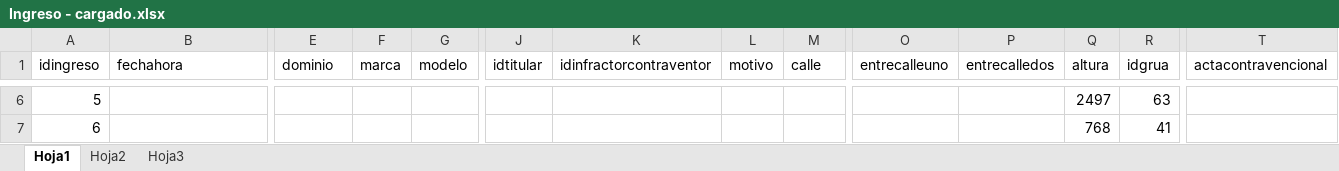
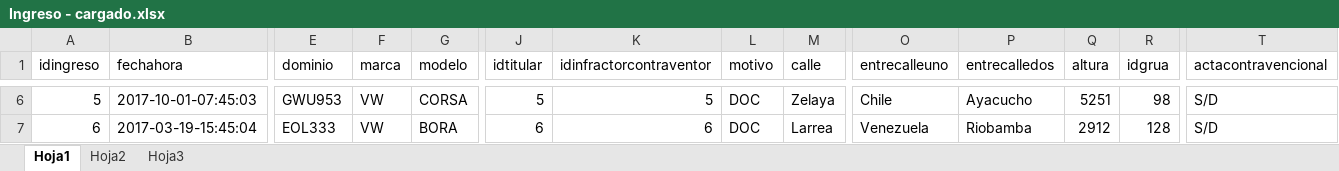
Before and after one commit to maxikidd/sugpaDoc, an Excel workbook: Excel/Carga DB Postgres/Ingreso - cargado.xlsx, sheet Hoja1, drawn as a sheet; only a part is shown, gaps mark what is left out; values as stored, in another font and other column widths than the file's, no borders; the diff covers the shown part only; the diff names each change by its address in the sheet, - before the commit and + after, or states it on an @@ line.

```diff
--- a/Excel/Carga DB Postgres/Ingreso - cargado.xlsx (sheet Hoja1)
+++ b/Excel/Carga DB Postgres/Ingreso - cargado.xlsx (sheet Hoja1)
-B6 (fechahora): (empty)
+B6 (fechahora): 2017-10-01-07:45:03
-E6 (dominio): (empty)
+E6 (dominio): GWU953
-F6:F7 (marca): (empty)
+F6:F7 (marca): VW
-G6 (modelo): (empty)
+G6 (modelo): CORSA
-J6 (idtitular): (empty)
+J6 (idtitular): 5
-K6 (idinfractorcontraventor): (empty)
+K6 (idinfractorcontraventor): 5
-L6:L7 (motivo): (empty)
+L6:L7 (motivo): DOC
-M6 (calle): (empty)
+M6 (calle): Zelaya
-O6 (entrecalleuno): (empty)
+O6 (entrecalleuno): Chile
-P6 (entrecalledos): (empty)
+P6 (entrecalledos): Ayacucho
-Q6 (altura): 2497
+Q6 (altura): 5251
-R6 (idgrua): 63
+R6 (idgrua): 98
-T6:T7 (actacontravencional): (empty)
+T6:T7 (actacontravencional): S/D
-B7 (fechahora): (empty)
+B7 (fechahora): 2017-03-19-15:45:04
-E7 (dominio): (empty)
+E7 (dominio): EOL333
-G7 (modelo): (empty)
+G7 (modelo): BORA
-J7 (idtitular): (empty)
+J7 (idtitular): 6
-K7 (idinfractorcontraventor): (empty)
+K7 (idinfractorcontraventor): 6
-M7 (calle): (empty)
+M7 (calle): Larrea
-O7 (entrecalleuno): (empty)
+O7 (entrecalleuno): Venezuela
-P7 (entrecalledos): (empty)
+P7 (entrecalledos): Riobamba
-Q7 (altura): 768
+Q7 (altura): 2912
-R7 (idgrua): 41
+R7 (idgrua): 128
```
Also changed, not shown: 1494 edited cells elsewhere in this sheet.
